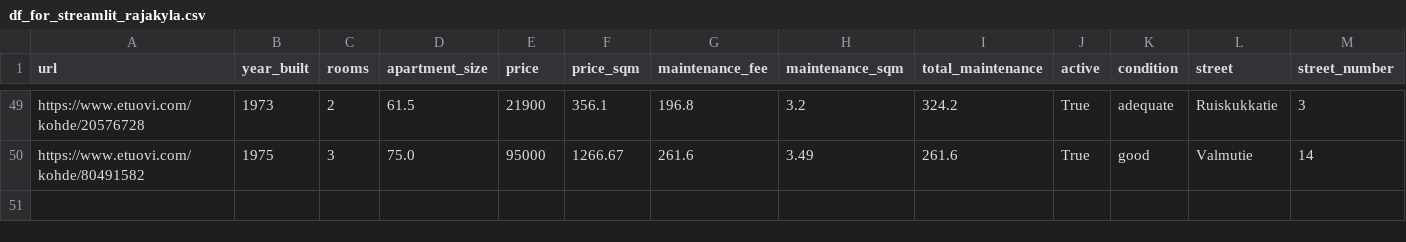
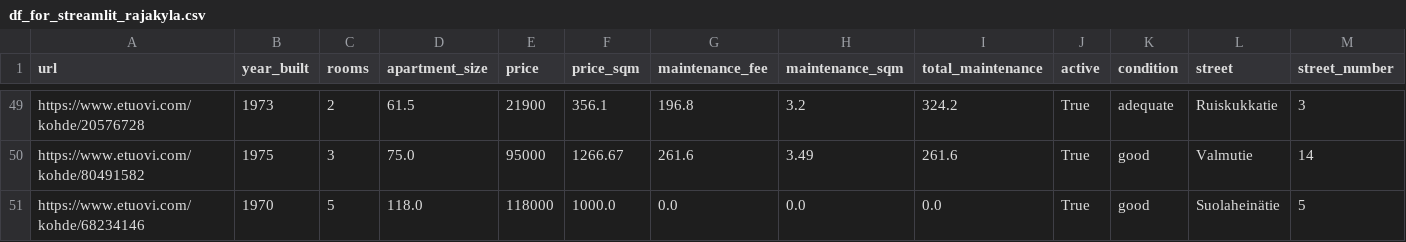
Before and after one commit to setuukka/etuovi, a CSV file: df_for_streamlit_rajakyla.csv, drawn as a sheet; only a part is shown, gaps mark what is left out; rows hold the shown columns only; the diff names each change by its address in the sheet, - before the commit and + after, or states it on an @@ line.

Commit message:
rajakyla nightly update Fri Mar 27 05:15:01 AM EET 2026

```diff
--- a/df_for_streamlit_rajakyla.csv
+++ b/df_for_streamlit_rajakyla.csv
+row 51: https://www.etuovi.com/kohde/68234146 | 1970 | 5 | 118.0 | 118000 | 1000.0 | 0.0 | 0.0 | 0.0 | True | good | Suolaheinätie | 5
```
